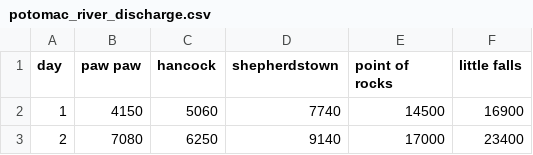
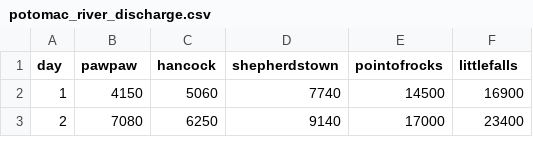
Before and after one commit to dfisher-usgs/dfisher-usgs, a CSV file: potomac_river_discharge.csv, drawn as a sheet; only a part is shown.

Commit message:
Update potomac_river_discharge.csv
Removed spaces from header.

```diff
--- a/potomac_river_discharge.csv
+++ b/potomac_river_discharge.csv
@@ -1,2 +1,2 @@
-day,paw paw,hancock,shepherdstown,point of rocks,little falls
+day,pawpaw,hancock,shepherdstown,pointofrocks,littlefalls
 1,4150  ,5060  ,7740,14500,16900
```
